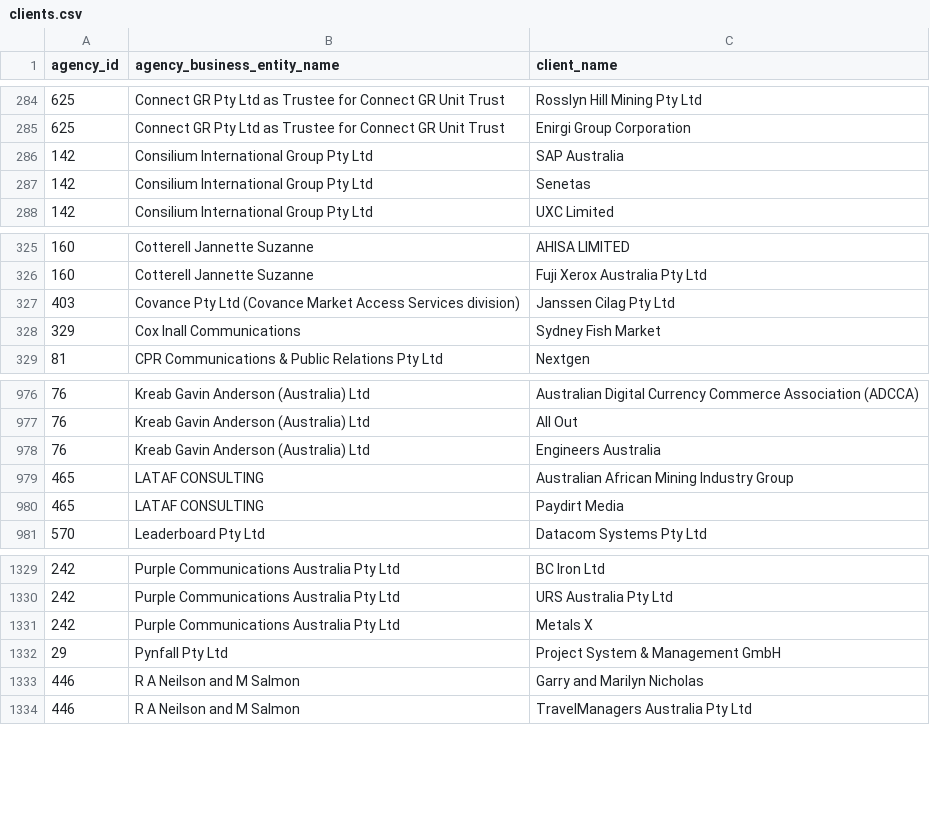
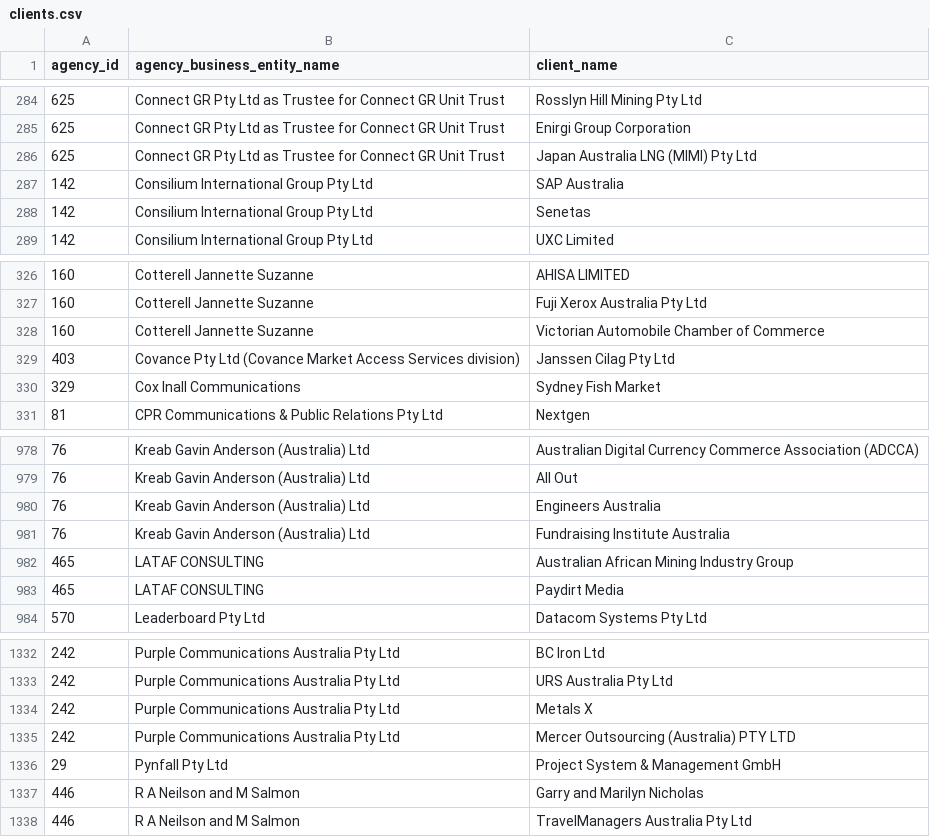
Before and after one commit to henare/australian_government_lobbyists_register, a CSV file: clients.csv, drawn as a sheet; only a part is shown, gaps mark what is left out; the diff names each change by its address in the sheet, - before the commit and + after, or states it on an @@ line.

```diff
--- a/clients.csv
+++ b/clients.csv
+row 286: 625 | Connect GR Pty Ltd as Trustee for Connect GR Unit Trust | Japan Australia LNG (MIMI) Pty Ltd
+row 328: 160 | Cotterell Jannette Suzanne | Victorian Automobile Chamber of Commerce
+row 981: 76 | Kreab Gavin Anderson (Australia) Ltd | Fundraising Institute Australia
+row 1335: 242 | Purple Communications Australia Pty Ltd | Mercer Outsourcing (Australia) PTY LTD
```
Also changed, not shown: agencies.csv, lobbyists.csv.
